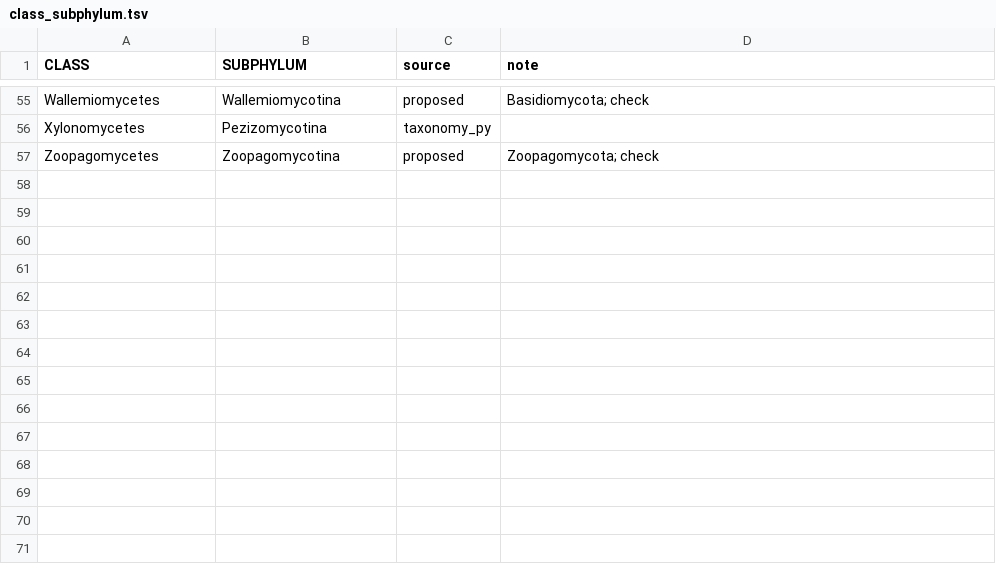
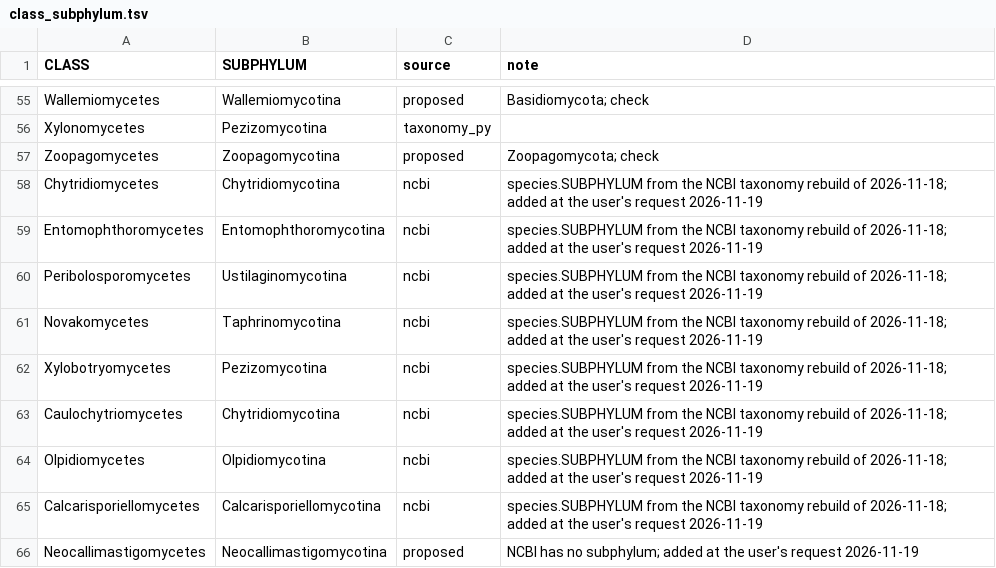
Before and after one commit to stajichlab/BFD_dashboard, a TSV file: config/refs/class_subphylum.tsv, drawn as a sheet; only a part is shown, gaps mark what is left out; the diff names each change by its address in the sheet, - before the commit and + after, or states it on an @@ line.

```diff
--- a/config/refs/class_subphylum.tsv
+++ b/config/refs/class_subphylum.tsv
+row 58: Chytridiomycetes | Chytridiomycotina | ncbi | species.SUBPHYLUM from the NCBI taxonomy rebuild of 2026-11-18; added at the user's request 2026-11-19
+row 59: Entomophthoromycetes | Entomophthoromycotina | ncbi | species.SUBPHYLUM from the NCBI taxonomy rebuild of 2026-11-18; added at the user's request 2026-11-19
+row 60: Peribolosporomycetes | Ustilaginomycotina | ncbi | species.SUBPHYLUM from the NCBI taxonomy rebuild of 2026-11-18; added at the user's request 2026-11-19
+row 61: Novakomycetes | Taphrinomycotina | ncbi | species.SUBPHYLUM from the NCBI taxonomy rebuild of 2026-11-18; added at the user's request 2026-11-19
+row 62: Xylobotryomycetes | Pezizomycotina | ncbi | species.SUBPHYLUM from the NCBI taxonomy rebuild of 2026-11-18; added at the user's request 2026-11-19
+row 63: Caulochytriomycetes | Chytridiomycotina | ncbi | species.SUBPHYLUM from the NCBI taxonomy rebuild of 2026-11-18; added at the user's request 2026-11-19
+row 64: Olpidiomycetes | Olpidiomycotina | ncbi | species.SUBPHYLUM from the NCBI taxonomy rebuild of 2026-11-18; added at the user's request 2026-11-19
+row 65: Calcarisporiellomycetes | Calcarisporiellomycotina | ncbi | species.SUBPHYLUM from the NCBI taxonomy rebuild of 2026-11-18; added at the user's request 2026-11-19
+row 66: Neocallimastigomycetes | Neocallimastigomycotina | proposed | NCBI has no subphylum; added at the user's request 2026-11-19
```
Also changed, not shown: config/refs/phylum_subphylum.tsv, 3 other files.
